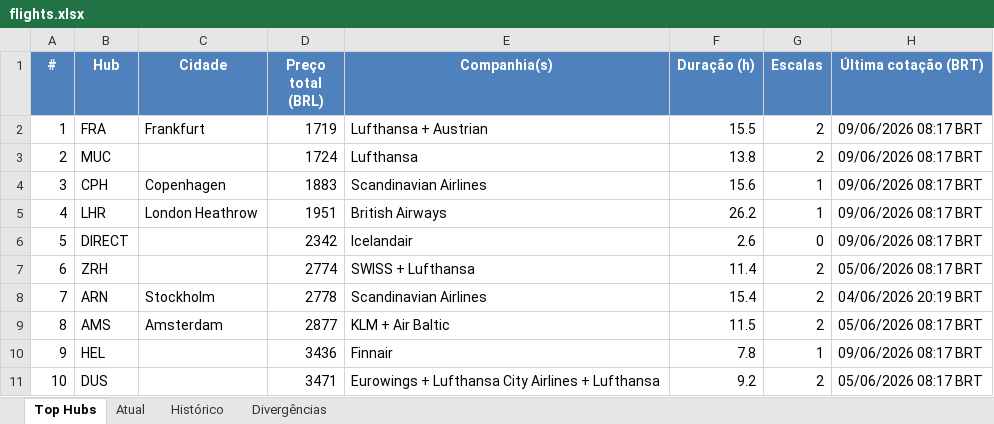
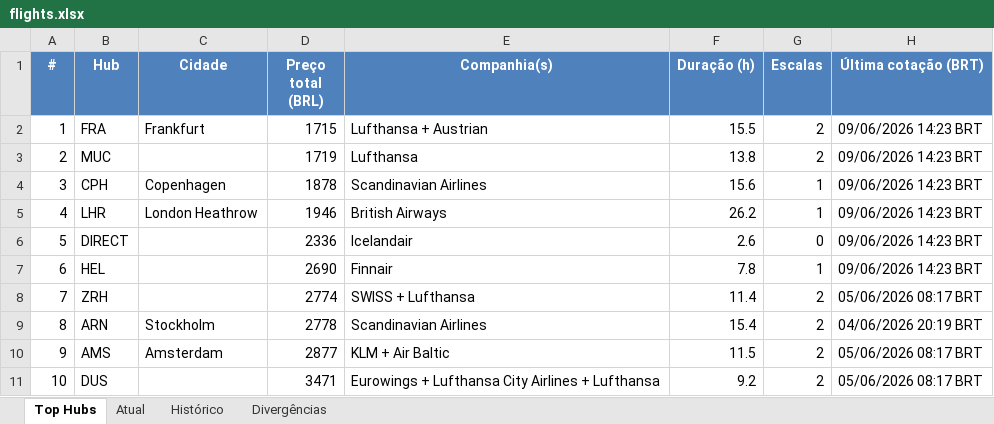
Before and after one commit to VoxJurTech/flight-monitor-dub-kef, an Excel workbook: docs/flights.xlsx, sheet Top Hubs, drawn as a sheet; values as stored, in another font and other column widths than the file's, no borders; conditional formats not drawn; removed rows and columns are numbered as before the commit, all else as after; the diff names each change by its address in the sheet, - before the commit and + after, or states it on an @@ line.

```diff
--- a/docs/flights.xlsx (sheet Top Hubs)
+++ b/docs/flights.xlsx (sheet Top Hubs)
-D2 (Preço total (BRL)): 1719
+D2 (Preço total (BRL)): 1715
-H2:H6 (Última cotação (BRT)): 09/06/2026 08:17 BRT
+H2:H6 (Última cotação (BRT)): 09/06/2026 14:23 BRT
-D3 (Preço total (BRL)): 1724
+D3 (Preço total (BRL)): 1719
-D4 (Preço total (BRL)): 1883
+D4 (Preço total (BRL)): 1878
-D5 (Preço total (BRL)): 1951
+D5 (Preço total (BRL)): 1946
-D6 (Preço total (BRL)): 2342
+D6 (Preço total (BRL)): 2336
+row 7: 6 | HEL |  | 2690 | Finnair | 7.8 | 1 | 09/06/2026 14:23 BRT
-A8 (#): 6
+A8 (#): 7
-A9 (#): 7
+A9 (#): 8
-A10 (#): 8
+A10 (#): 9
-row 10: 9 | HEL |  | 3436 | Finnair | 7.8 | 1 | 09/06/2026 08:17 BRT
```
Also changed, not shown: sheet Atual, sheet Histórico, 2 other files.
